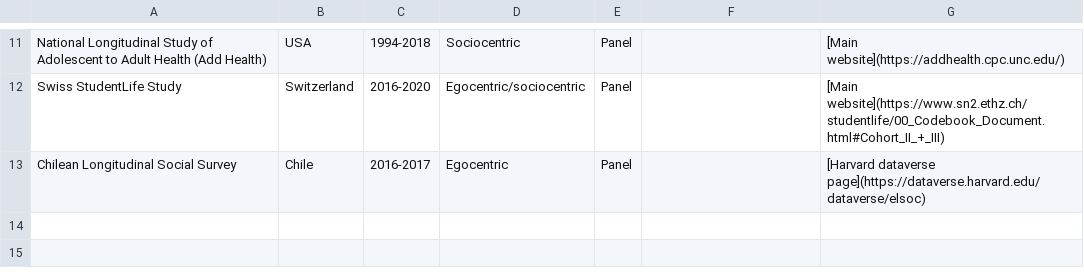
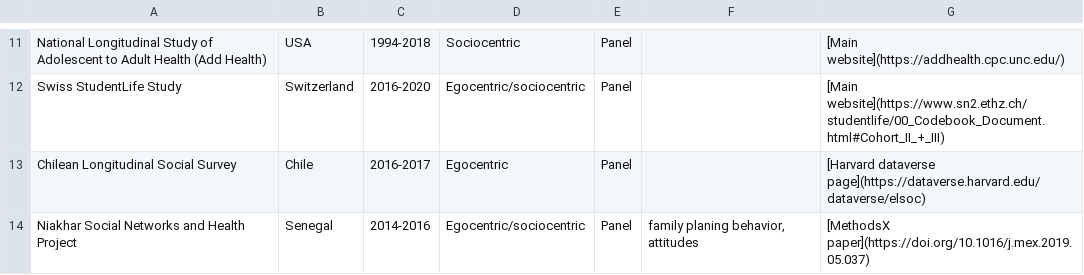
Before and after one commit to raffaelevacca/Open-social-network-surveys, a CSV file: Data/surveys.csv, drawn as a sheet; only a part is shown, gaps mark what is left out; the diff names each change by its address in the sheet, - before the commit and + after, or states it on an @@ line.

Commit message:
Niakhar survey added

```diff
--- a/Data/surveys.csv
+++ b/Data/surveys.csv
+row 14: Niakhar Social Networks and Health Project | Senegal | 2014-2016 | Egocentric/sociocentric | Panel | family planing behavior, attitudes | [MethodsX paper](https://doi.org/10.1016/j.mex.2019.05.037)
```
